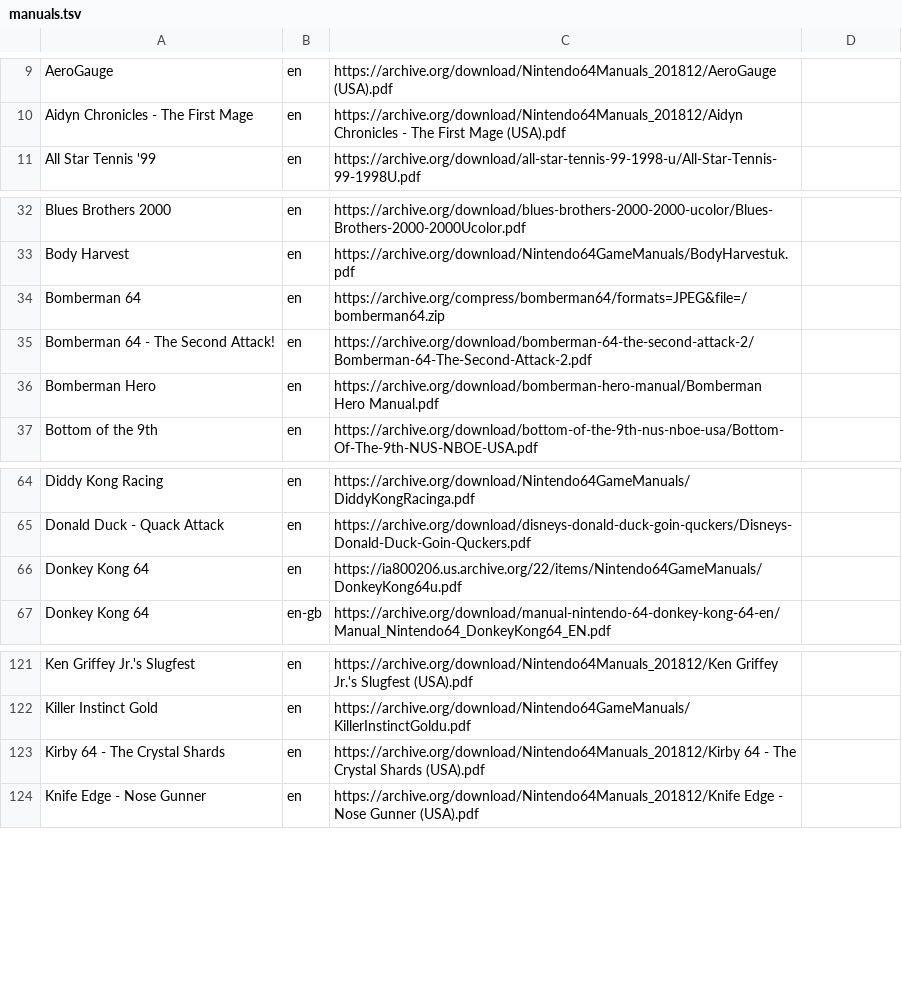
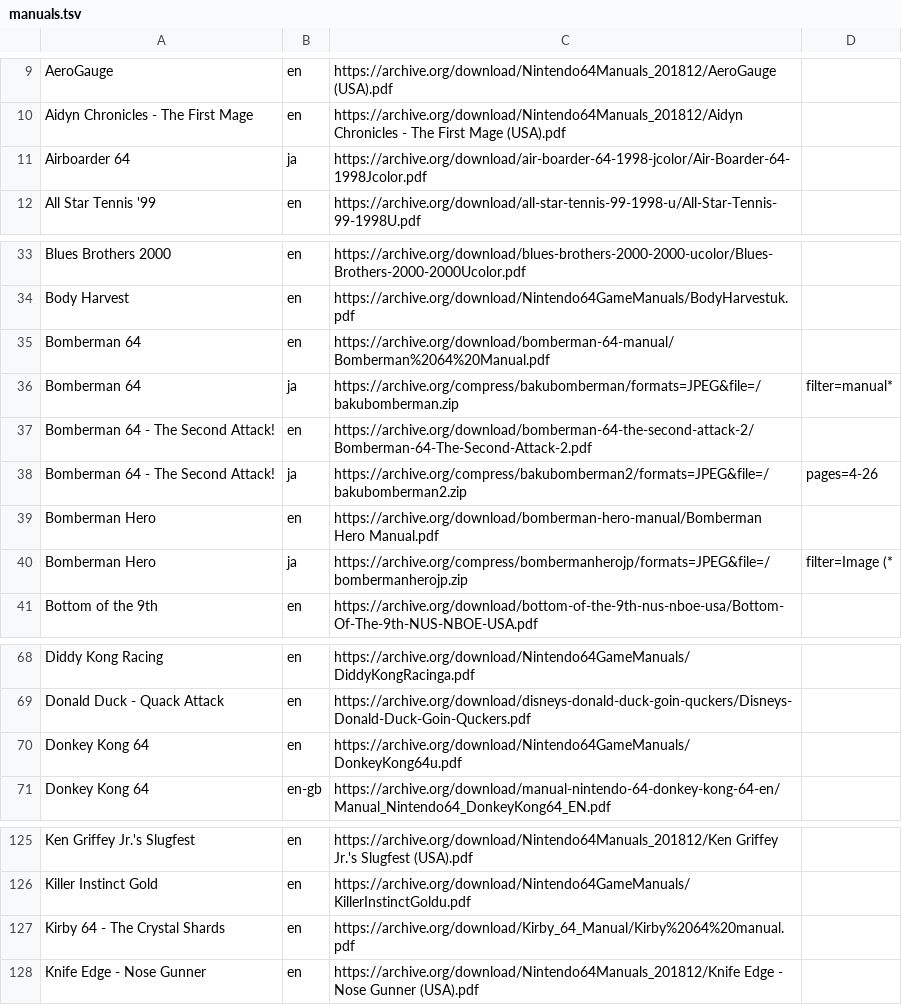
Before and after one commit to obrie/retrokit, a TSV file: config/systems/n64/manuals.tsv, drawn as a sheet; only a part is shown, gaps mark what is left out.

Commit message:
Improve quality of a few n64 manuals

```diff
--- a/config/systems/n64/manuals.tsv
+++ b/config/systems/n64/manuals.tsv
@@ -10,2 +10,3 @@ AeroGauge	en	https://archive.org/download/Nintendo64Manuals_201812/AeroGauge (US
 Aidyn Chronicles - The First Mage	en	https://archive.org/download/Nintendo64Manuals_201812/Aidyn Chronicles - The First Mage (USA).pdf
+Airboarder 64	ja	https://archive.org/download/air-boarder-64-1998-jcolor/Air-Boarder-64-1998Jcolor.pdf
 All Star Tennis '99	en	https://archive.org/download/all-star-tennis-99-1998-u/All-Star-Tennis-99-1998U.pdf
@@ -33,5 +34,8 @@ Blues Brothers 2000	en	https://archive.org/download/blues-brothers-2000-2000-uco
 Body Harvest	en	https://archive.org/download/Nintendo64GameManuals/BodyHarvestuk.pdf
-Bomberman 64	en	https://archive.org/compress/bomberman64/formats=JPEG&file=/bomberman64.zip
+Bomberman 64	en	https://archive.org/download/bomberman-64-manual/Bomberman%2064%20Manual.pdf
+Bomberman 64	ja	https://archive.org/compress/bakubomberman/formats=JPEG&file=/bakubomberman.zip	filter=manual*
 Bomberman 64 - The Second Attack!	en	https://archive.org/download/bomberman-64-the-second-attack-2/Bomberman-64-The-Second-Attack-2.pdf
+Bomberman 64 - The Second Attack!	ja	https://archive.org/compress/bakubomberman2/formats=JPEG&file=/bakubomberman2.zip	pages=4-26
 Bomberman Hero	en	https://archive.org/download/bomberman-hero-manual/Bomberman Hero Manual.pdf
+Bomberman Hero	ja	https://archive.org/compress/bombermanherojp/formats=JPEG&file=/bombermanherojp.zip	filter=Image (*
 Bottom of the 9th	en	https://archive.org/download/bottom-of-the-9th-nus-nboe-usa/Bottom-Of-The-9th-NUS-NBOE-USA.pdf
@@ -65,3 +69,3 @@ Diddy Kong Racing	en	https://archive.org/download/Nintendo64GameManuals/DiddyKon
 Donald Duck - Quack Attack	en	https://archive.org/download/disneys-donald-duck-goin-quckers/Disneys-Donald-Duck-Goin-Quckers.pdf
-Donkey Kong 64	en	https://ia800206.us.archive.org/22/items/Nintendo64GameManuals/DonkeyKong64u.pdf
+Donkey Kong 64	en	https://archive.org/download/Nintendo64GameManuals/DonkeyKong64u.pdf
 Donkey Kong 64	en-gb	https://archive.org/download/manual-nintendo-64-donkey-kong-64-en/Manual_Nintendo64_DonkeyKong64_EN.pdf
@@ -122,3 +126,3 @@ Ken Griffey Jr.'s Slugfest	en	https://archive.org/download/Nintendo64Manuals_201
 Killer Instinct Gold	en	https://archive.org/download/Nintendo64GameManuals/KillerInstinctGoldu.pdf
-Kirby 64 - The Crystal Shards	en	https://archive.org/download/Nintendo64Manuals_201812/Kirby 64 - The Crystal Shards (USA).pdf
+Kirby 64 - The Crystal Shards	en	https://archive.org/download/Kirby_64_Manual/Kirby%2064%20manual.pdf
 Knife Edge - Nose Gunner	en	https://archive.org/download/Nintendo64Manuals_201812/Knife Edge - Nose Gunner (USA).pdf
```
